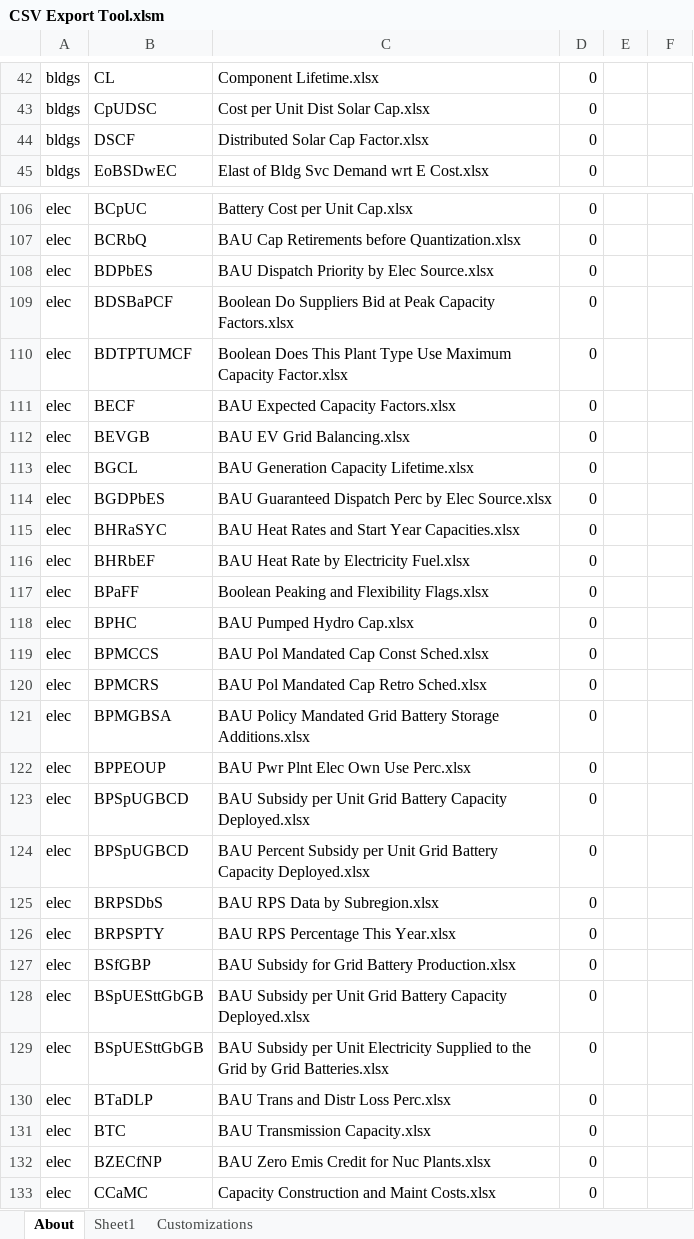
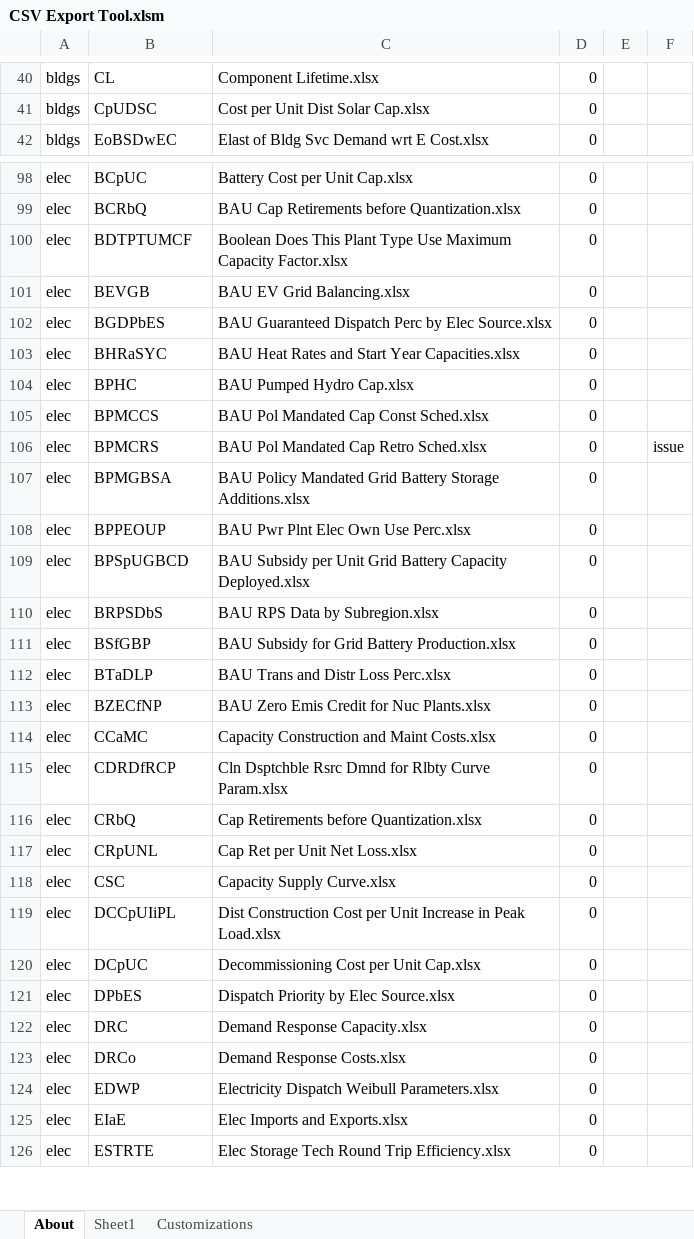
Before and after one commit to EnergyInnovation/eps-mexico, an Excel workbook: InputData/CSV Export Tool.xlsm, sheet About, drawn as a sheet; only a part is shown, gaps mark what is left out; the shorter side is filled out with more unchanged rows; values as stored, in another font and other column widths than the file's, no borders; charts and pictures and conditional formats not drawn; removed rows and columns are numbered as before the commit, all else as after; the diff covers the shown part only; the diff names each change by its address in the sheet, - before the commit and + after, or states it on an @@ line.

```diff
--- a/InputData/CSV Export Tool.xlsm (sheet About)
+++ b/InputData/CSV Export Tool.xlsm (sheet About)
-row 44: bldgs | DSCF | Distributed Solar Cap Factor.xlsx | 0
-row 108: elec | BDPbES | BAU Dispatch Priority by Elec Source.xlsx | 0
-row 109: elec | BDSBaPCF | Boolean Do Suppliers Bid at Peak Capacity Factors.xlsx | 0
-row 111: elec | BECF | BAU Expected Capacity Factors.xlsx | 0
-row 113: elec | BGCL | BAU Generation Capacity Lifetime.xlsx | 0
-row 116: elec | BHRbEF | BAU Heat Rate by Electricity Fuel.xlsx | 0
-row 117: elec | BPaFF | Boolean Peaking and Flexibility Flags.xlsx | 0
-F106: (empty)
+F106: issue
-row 124: elec | BPSpUGBCD | BAU Percent Subsidy per Unit Grid Battery Capacity Deployed.xlsx | 0
-row 126: elec | BRPSPTY | BAU RPS Percentage This Year.xlsx | 0
-row 128: elec | BSpUESttGbGB | BAU Subsidy per Unit Grid Battery Capacity Deployed.xlsx | 0
-row 129: elec | BSpUESttGbGB | BAU Subsidy per Unit Electricity Supplied to the Grid by Grid Batteries.xlsx | 0
-row 131: elec | BTC | BAU Transmission Capacity.xlsx | 0
```
Also changed, not shown: 2 added rows, 45 removed rows and 11 edited cells elsewhere in this sheet, sheet Sheet1, formulas that keep their value, InputData/fuels/BS/BAU Subsidies.xlsx, 44 other files.
